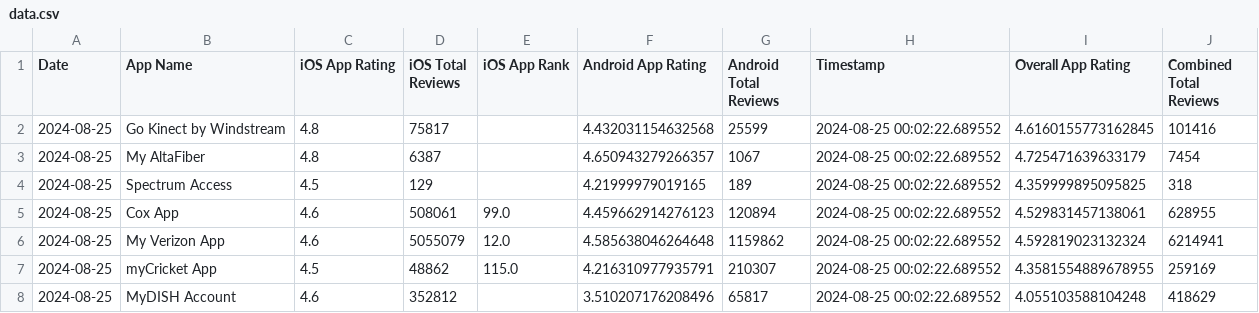
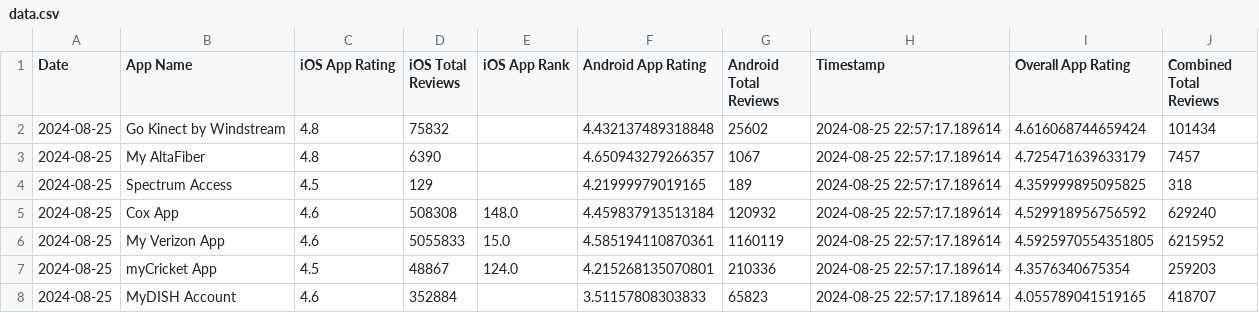
Before and after one commit to svp5506/App-Store-Stats-Scraper-V2, a CSV file: data.csv, drawn as a sheet; only a part is shown; the diff covers the shown part only.

Commit message:
08/25/24 Data Update

```diff
--- a/data.csv
+++ b/data.csv
@@ -1,8 +1,8 @@
 Date,App Name,iOS App Rating,iOS Total Reviews,iOS App Rank,Android App Rating,Android Total Reviews,Timestamp,Overall App Rating,Combined Total Reviews
-2024-08-25,Go Kinect by Windstream,4.8,75817,,4.432031154632568,25599,2024-08-25 00:02:22.689552,4.6160155773162845,101416
-2024-08-25,My AltaFiber,4.8,6387,,4.650943279266357,1067,2024-08-25 00:02:22.689552,4.725471639633179,7454
-2024-08-25,Spectrum Access,4.5,129,,4.21999979019165,189,2024-08-25 00:02:22.689552,4.359999895095825,318
-2024-08-25,Cox App,4.6,508061,99.0,4.459662914276123,120894,2024-08-25 00:02:22.689552,4.529831457138061,628955
-2024-08-25,My Verizon App,4.6,5055079,12.0,4.585638046264648,1159862,2024-08-25 00:02:22.689552,4.592819023132324,6214941
-2024-08-25,myCricket App,4.5,48862,115.0,4.216310977935791,210307,2024-08-25 00:02:22.689552,4.3581554889678955,259169
-2024-08-25,MyDISH Account,4.6,352812,,3.510207176208496,65817,2024-08-25 00:02:22.689552,4.055103588104248,418629
+2024-08-25,Go Kinect by Windstream,4.8,75832,,4.432137489318848,25602,2024-08-25 22:57:17.189614,4.616068744659424,101434
+2024-08-25,My AltaFiber,4.8,6390,,4.650943279266357,1067,2024-08-25 22:57:17.189614,4.725471639633179,7457
+2024-08-25,Spectrum Access,4.5,129,,4.21999979019165,189,2024-08-25 22:57:17.189614,4.359999895095825,318
+2024-08-25,Cox App,4.6,508308,148.0,4.459837913513184,120932,2024-08-25 22:57:17.189614,4.529918956756592,629240
+2024-08-25,My Verizon App,4.6,5055833,15.0,4.585194110870361,1160119,2024-08-25 22:57:17.189614,4.5925970554351805,6215952
+2024-08-25,myCricket App,4.5,48867,124.0,4.215268135070801,210336,2024-08-25 22:57:17.189614,4.3576340675354,259203
+2024-08-25,MyDISH Account,4.6,352884,,3.51157808303833,65823,2024-08-25 22:57:17.189614,4.055789041519165,418707
```
Also changed, not shown: 134 edited cells elsewhere in this file.
